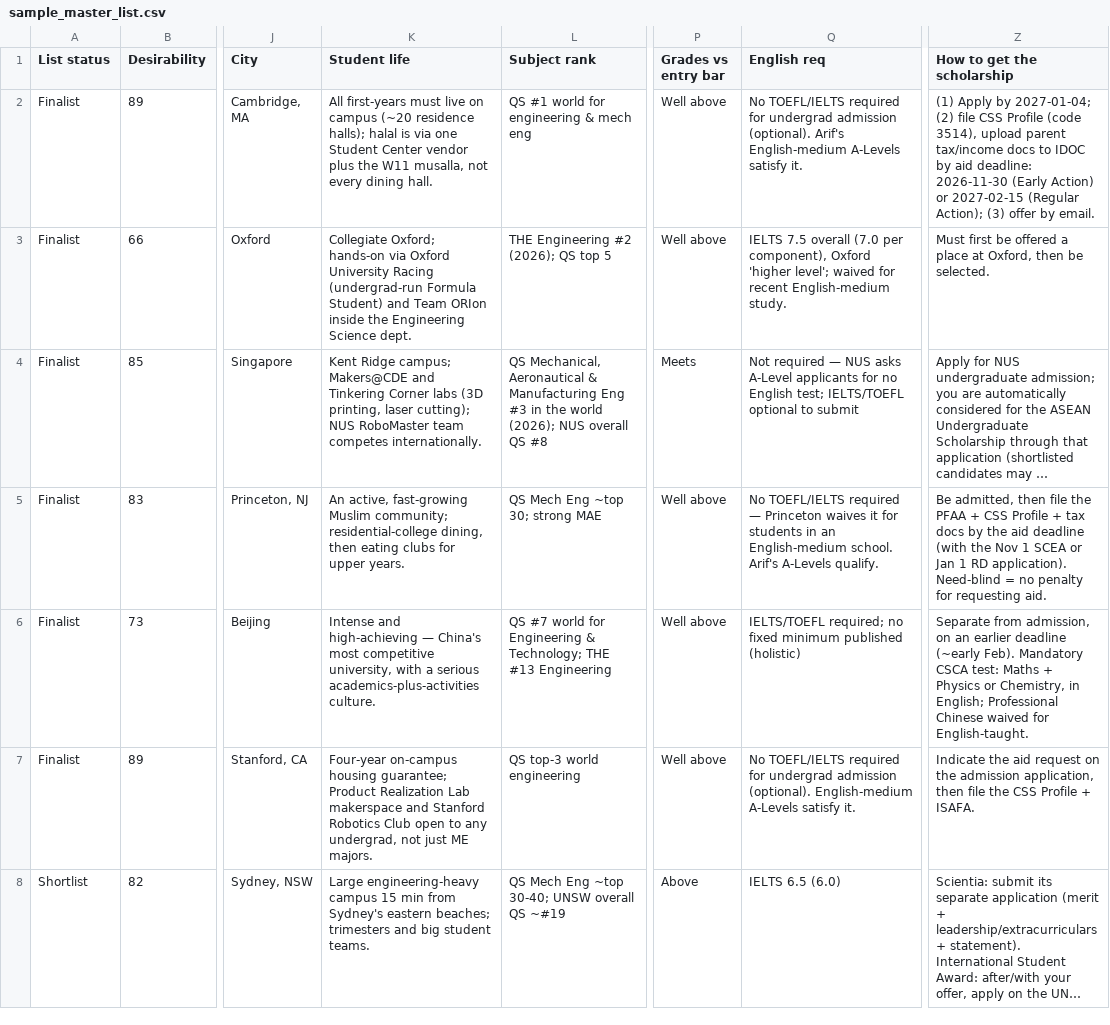
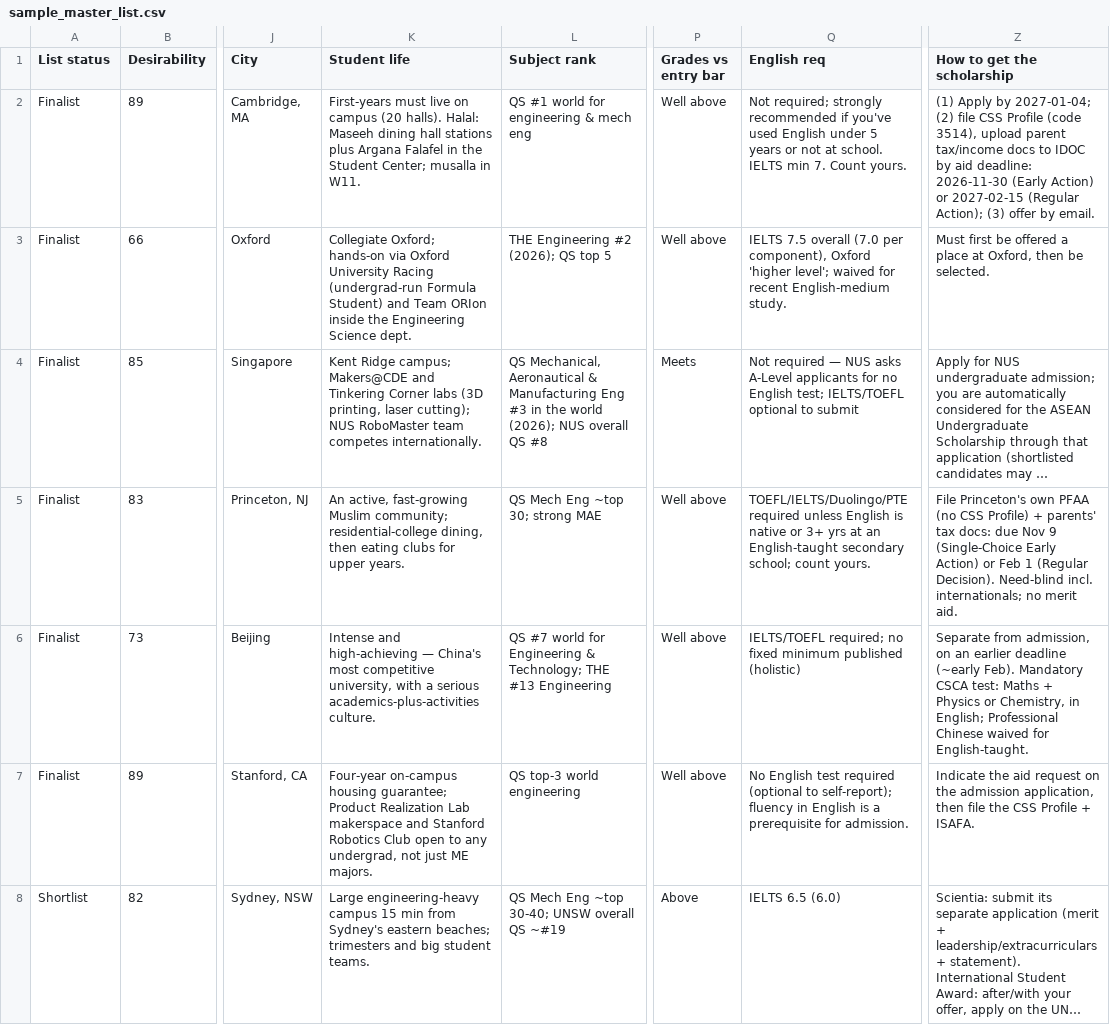
Before and after one commit to SunlessLight/university_finder, a CSV file: business/sales/sample_pack/sample_master_list.csv, drawn as a sheet; only a part is shown, gaps mark what is left out; long unchanged cells end in …; the diff covers the shown part only; the diff names each change by its address in the sheet, - before the commit and + after, or states it on an @@ line.

```diff
--- a/business/sales/sample_pack/sample_master_list.csv
+++ b/business/sales/sample_pack/sample_master_list.csv
-K2 (Student life): All first-years must live on campus (~20 residence halls); halal is via one Student Center vendor plus the W11 musalla, not every dining hall.
+K2 (Student life): First-years must live on campus (20 halls). Halal: Maseeh dining hall stations plus Argana Falafel in the Student Center; musalla in W11.
-Q2 (English req): No TOEFL/IELTS required for undergrad admission (optional). Arif's English-medium A-Levels satisfy it.
+Q2 (English req): Not required; strongly recommended if you've used English under 5 years or not at school. IELTS min 7. Count yours.
-Q5 (English req): No TOEFL/IELTS required — Princeton waives it for students in an English-medium school. Arif's A-Levels qualify.
+Q5 (English req): TOEFL/IELTS/Duolingo/PTE required unless English is native or 3+ yrs at an English-taught secondary school; count yours.
-Z5 (How to get the scholarship): Be admitted, then file the PFAA + CSS Profile + tax docs by the aid deadline (with the Nov 1 SCEA or Jan 1 RD application). Need-blind = no penalty for requesting aid.
+Z5 (How to get the scholarship): File Princeton's own PFAA (no CSS Profile) + parents' tax docs: due Nov 9 (Single-Choice Early Action) or Feb 1 (Regular Decision). Need-blind incl. internationals; no merit aid.
-Q7 (English req): No TOEFL/IELTS required for undergrad admission (optional). English-medium A-Levels satisfy it.
+Q7 (English req): No English test required (optional to self-report); fluency in English is a prerequisite for admission.
```
Also changed, not shown: 13 edited cells elsewhere in this file, business/sales/sample_pack/sample_glossary.csv, 35 other files.
